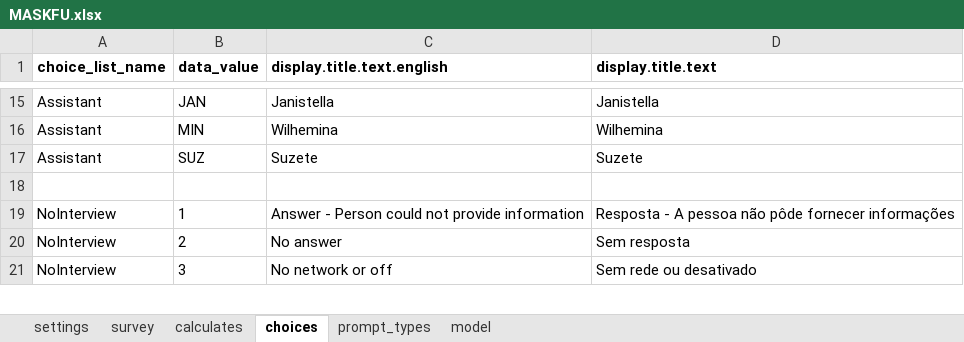
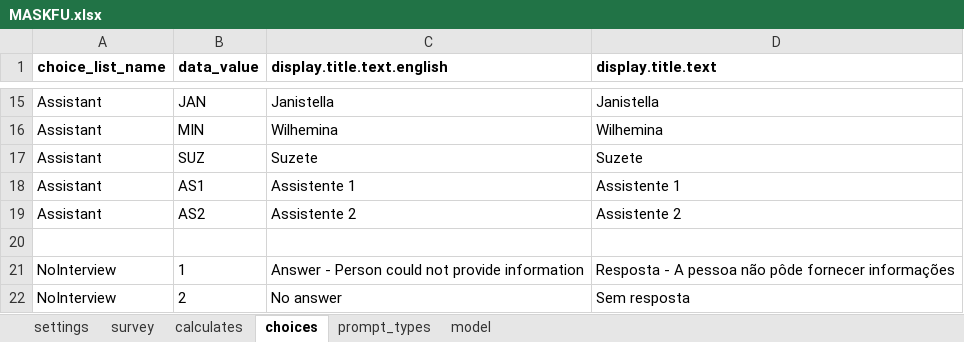
Before and after one commit to sarahstou/MASKCOVID, an Excel workbook: app/config/tables/MASKFU/Forms/MASKFU/MASKFU.xlsx, sheet choices, drawn as a sheet; only a part is shown, gaps mark what is left out; the shorter side is filled out with more unchanged rows; values as stored, in another font and other column widths than the file's, no borders; the diff names each change by its address in the sheet, - before the commit and + after, or states it on an @@ line.

Commit message:
Added Assistant 1 + 2 + Suzette to FU

```diff
--- a/app/config/tables/MASKFU/Forms/MASKFU/MASKFU.xlsx (sheet choices)
+++ b/app/config/tables/MASKFU/Forms/MASKFU/MASKFU.xlsx (sheet choices)
+row 18: Assistant | AS1 | Assistente 1 | Assistente 1
+row 19: Assistant | AS2 | Assistente 2 | Assistente 2
```
Also changed, not shown: 2 other files.
